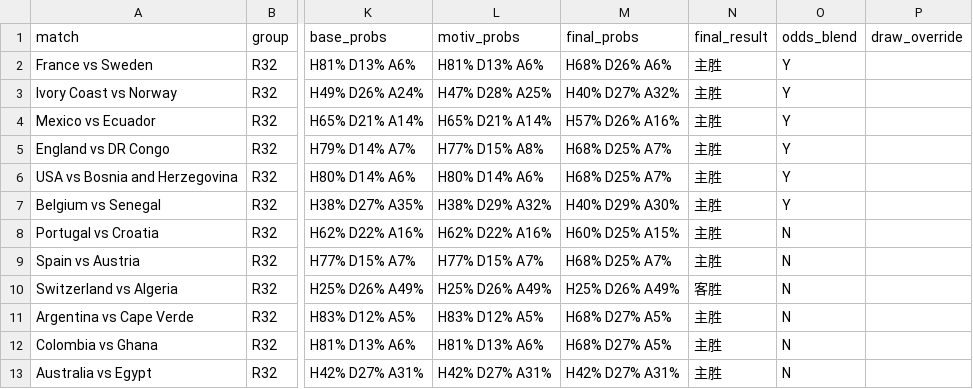
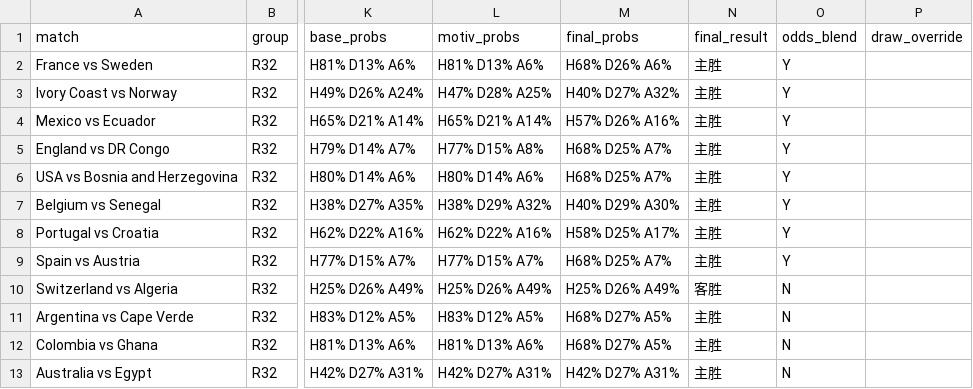
Before and after one commit to huangjialing0010/worldcup-2026-predict, a CSV file: output/predictions_with_context.csv, drawn as a sheet; only a part is shown, gaps mark what is left out; the diff names each change by its address in the sheet, - before the commit and + after, or states it on an @@ line.

```diff
--- a/output/predictions_with_context.csv
+++ b/output/predictions_with_context.csv
-M8 (final_probs): H60% D25% A15%
+M8 (final_probs): H58% D25% A17%
-O8:O9 (odds_blend): N
+O8:O9 (odds_blend): Y
```
Also changed, not shown: data/raw/odds_live.csv, 2 other files.
